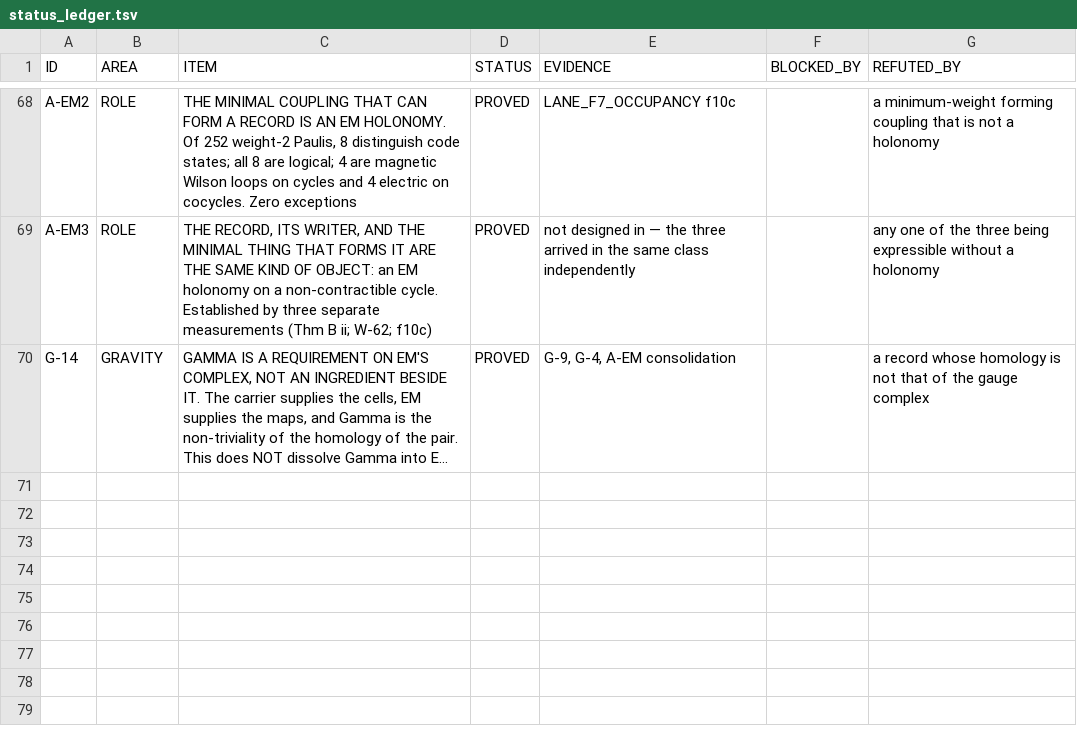
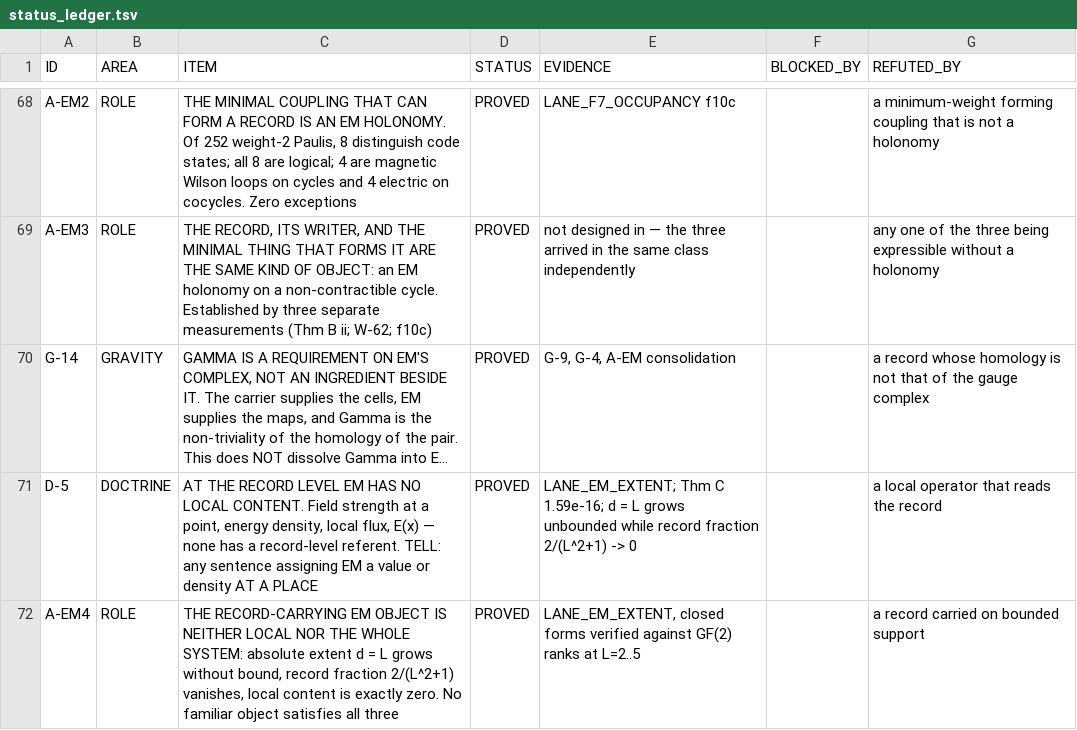
Before and after one commit to gravacle/where-atoms-come-from, a TSV file: ledger/status_ledger.tsv, drawn as a sheet; only a part is shown, gaps mark what is left out; long unchanged cells end in …; the diff names each change by its address in the sheet, - before the commit and + after, or states it on an @@ line.

```diff
--- a/ledger/status_ledger.tsv
+++ b/ledger/status_ledger.tsv
+row 71: D-5 | DOCTRINE | AT THE RECORD LEVEL EM HAS NO LOCAL CONTENT. Field strength at a point, energy density, local flux, E(x) — none has a record-level referent. TELL: any sentence assigning EM a value or density AT A PLACE | PROVED | LANE_EM_EXTENT; Thm C 1.59e-16; d = L grows unbounded while record fraction 2/(L^2+1) -> 0 |  | a local operator that reads the record
+row 72: A-EM4 | ROLE | THE RECORD-CARRYING EM OBJECT IS NEITHER LOCAL NOR THE WHOLE SYSTEM: absolute extent d = L grows without bound, record fraction 2/(L^2+1) vanishes, local content is exactly zero. No familiar object satisfies all three | PROVED | LANE_EM_EXTENT, closed forms verified against GF(2) ranks at L=2..5 |  | a record carried on bounded support
```
Also changed, not shown: 13 other files.
